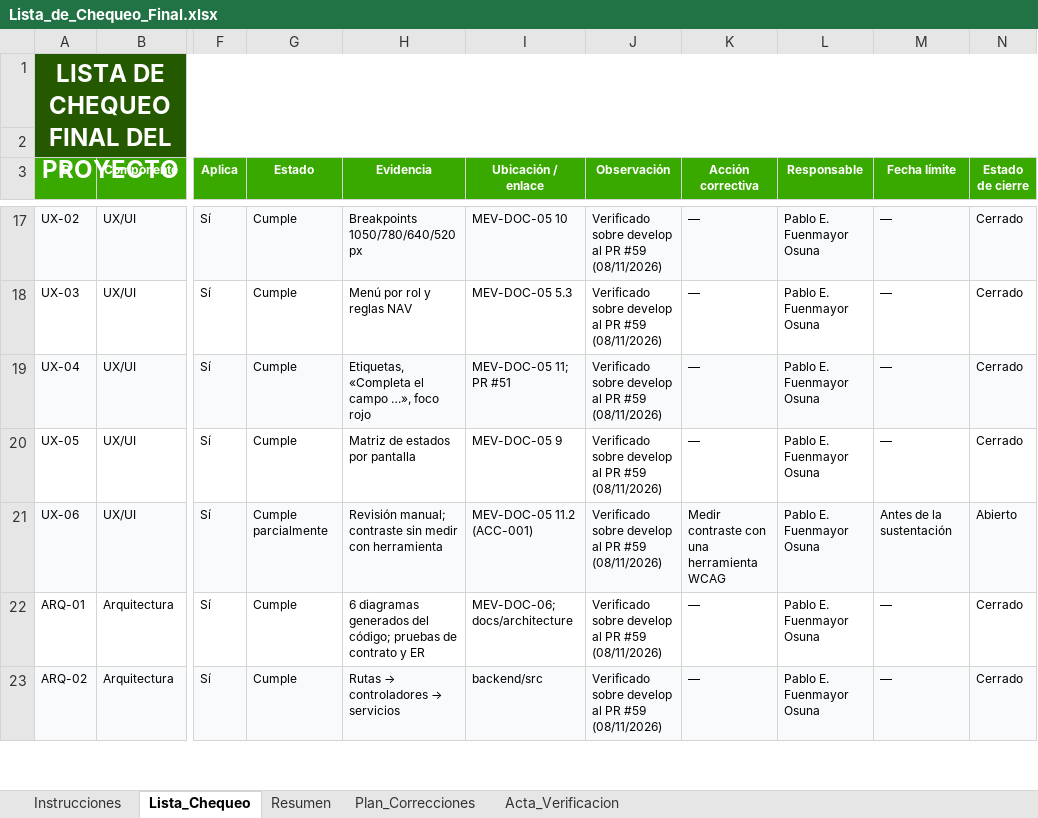
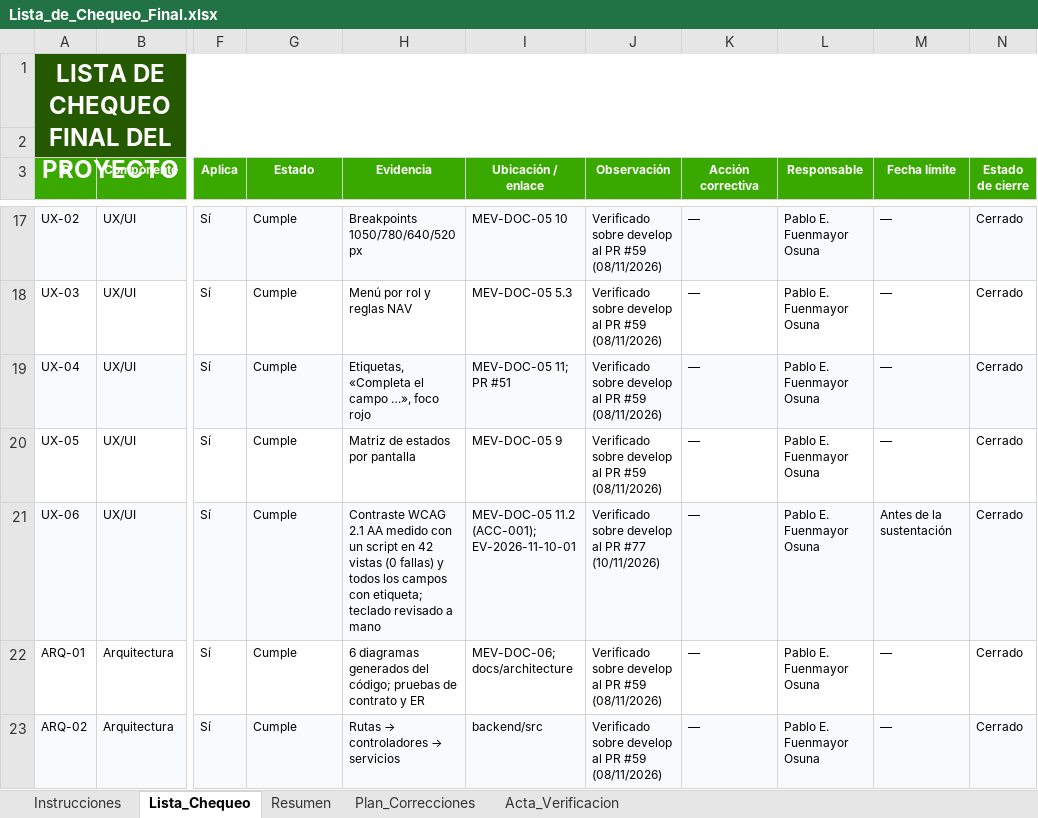
Before and after one commit to Pafuna08/MEVIPLAST-NODEJS, an Excel workbook: docs/Documentacion_Proyecto_ADSO/07_Evaluacion/Lista_de_Chequeo_Final.xlsx, sheet Lista_Chequeo, drawn as a sheet; only a part is shown, gaps mark what is left out; values as stored, in another font and other column widths than the file's, no borders; conditional formats and table styles not drawn; the diff names each change by its address in the sheet, - before the commit and + after, or states it on an @@ line.

```diff
--- a/docs/Documentacion_Proyecto_ADSO/07_Evaluacion/Lista_de_Chequeo_Final.xlsx (sheet Lista_Chequeo)
+++ b/docs/Documentacion_Proyecto_ADSO/07_Evaluacion/Lista_de_Chequeo_Final.xlsx (sheet Lista_Chequeo)
-G21 (Estado): Cumple parcialmente
+G21 (Estado): Cumple
-H21 (Evidencia): Revisión manual; contraste sin medir con herramienta
+H21 (Evidencia): Contraste WCAG 2.1 AA medido con un script en 42 vistas (0 fallas) y todos los campos con etiqueta; teclado revisado a mano
-I21 (Ubicación / enlace): MEV-DOC-05 11.2 (ACC-001)
+I21 (Ubicación / enlace): MEV-DOC-05 11.2 (ACC-001); EV-2026-11-10-01
-J21 (Observación): …al PR #59 (08/11/2026)
+J21 (Observación): …al PR #77 (10/11/2026)
-K21 (Acción correctiva): Medir contraste con una herramienta WCAG
+K21 (Acción correctiva): —
-N21 (Estado de cierre): Abierto
+N21 (Estado de cierre): Cerrado
```
Also changed, not shown: sheet Plan_Correcciones, docs/Documentacion_Proyecto_ADSO/00_Gobierno_Documental/Indice_Maestro.xlsx, docs/Documentacion_Proyecto_ADSO/02_Requisitos/Matriz_de_Trazabilidad.xlsx, 35 other files.
